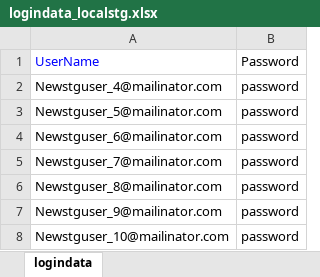
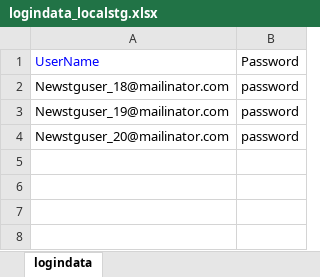
Before and after one commit to veenamathew1234/adtestautomationKNOL, an Excel workbook: src/main/java/dataRepository/logindata_localstg.xlsx, sheet logindata, drawn as a sheet; values as stored, in another font and other column widths than the file's, no borders; removed rows and columns are numbered as before the commit, all else as after; the diff names each change by its address in the sheet, - before the commit and + after, or states it on an @@ line.

```diff
--- a/src/main/java/dataRepository/logindata_localstg.xlsx (sheet logindata)
+++ b/src/main/java/dataRepository/logindata_localstg.xlsx (sheet logindata)
-row 2: Newstguser_4@mailinator.com | password
-row 3: Newstguser_5@mailinator.com | password
-row 4: Newstguser_6@mailinator.com | password
-row 5: Newstguser_7@mailinator.com | password
-A2: Newstguser_8@mailinator.com
+A2: Newstguser_18@mailinator.com
-A3: Newstguser_9@mailinator.com
+A3: Newstguser_19@mailinator.com
-A4: Newstguser_10@mailinator.com
+A4: Newstguser_20@mailinator.com
```
Also changed, not shown: 12 other files.
